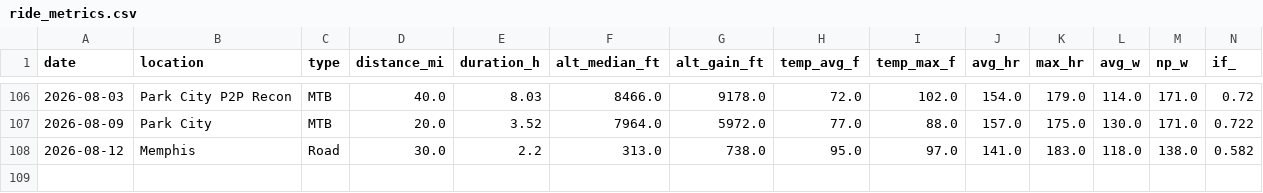
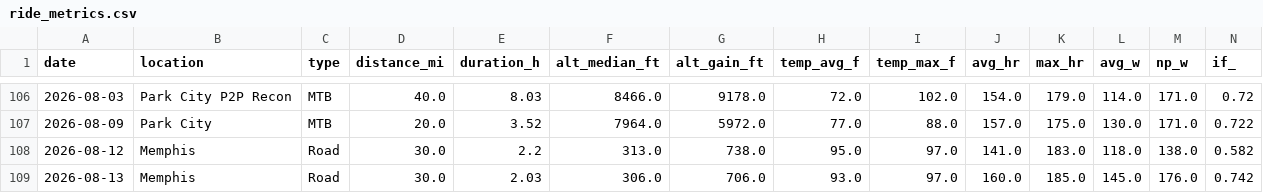
Before and after one commit to teamairhart/garmin-data-agent, a CSV file: data/ride_metrics.csv, drawn as a sheet; only a part is shown, gaps mark what is left out; rows hold the shown columns only; the diff names each change by its address in the sheet, - before the commit and + after, or states it on an @@ line.

```diff
--- a/data/ride_metrics.csv
+++ b/data/ride_metrics.csv
+row 109: 2026-08-13 | Memphis | Road | 30.0 | 2.03 | 306.0 | 706.0 | 93.0 | 97.0 | 160.0 | 185.0 | 145.0 | 176.0 | 0.742
```
Also changed, not shown: 8 other files.
